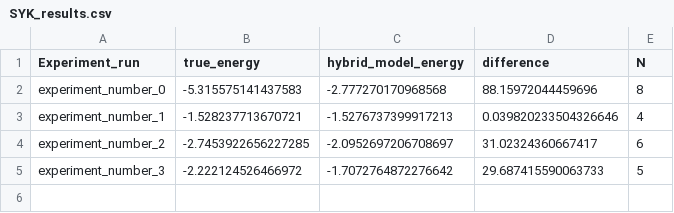
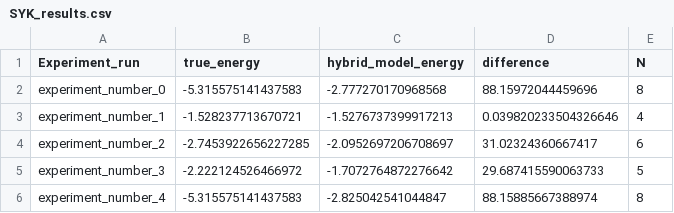
Before and after one commit to soundwaverohit/HybridQuantumClassicalEncoder-MolecularSystems, a CSV file: SYK_Hamiltonian_HA_Model/SYK_results.csv, drawn as a sheet; the diff names each change by its address in the sheet, - before the commit and + after, or states it on an @@ line.

```diff
--- a/SYK_Hamiltonian_HA_Model/SYK_results.csv
+++ b/SYK_Hamiltonian_HA_Model/SYK_results.csv
+row 6: experiment_number_4 | -5.315575141437583 | -2.825042541044847 | 88.15885667388974 | 8
```
Also changed, not shown: 5 other files.
